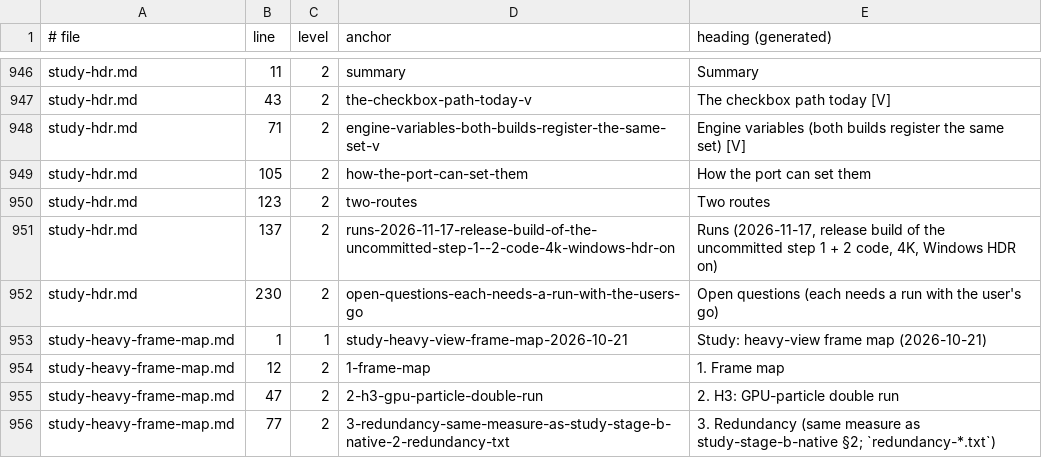
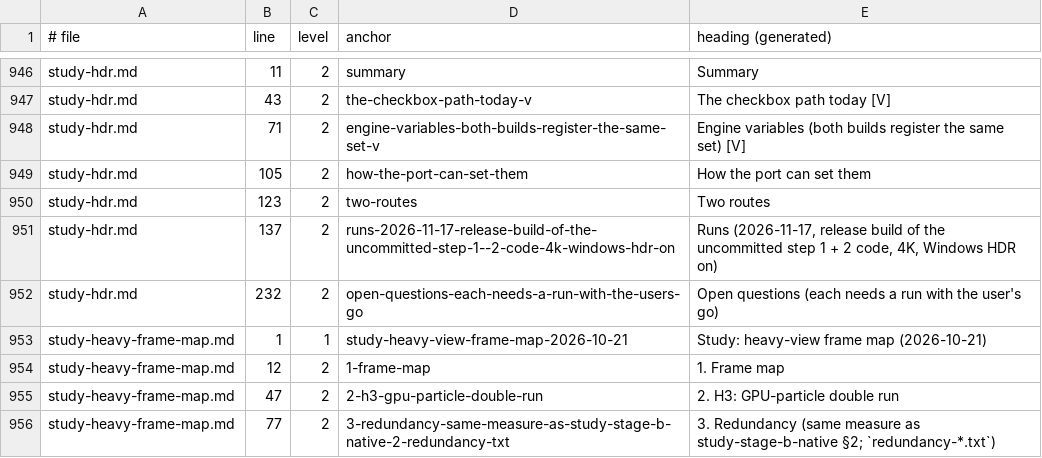
Before and after one commit to BevelTipDrip/medievil_2019_pc_port, a TSV file: research/patches/_facts/headings.tsv, drawn as a sheet; only a part is shown, gaps mark what is left out.

```diff
--- a/research/patches/_facts/headings.tsv
+++ b/research/patches/_facts/headings.tsv
@@ -951,3 +951,3 @@ study-hdr.md	123	2	two-routes	Two routes
 study-hdr.md	137	2	runs-2026-11-17-release-build-of-the-uncommitted-step-1--2-code-4k-windows-hdr-on	Runs (2026-11-17, release build of the uncommitted step 1 + 2 code, 4K, Windows HDR on)
-study-hdr.md	230	2	open-questions-each-needs-a-run-with-the-users-go	Open questions (each needs a run with the user's go)
+study-hdr.md	232	2	open-questions-each-needs-a-run-with-the-users-go	Open questions (each needs a run with the user's go)
 study-heavy-frame-map.md	1	1	study-heavy-view-frame-map-2026-10-21	Study: heavy-view frame map (2026-10-21)
```
Also changed, not shown: research/patches/_facts/commits.tsv, research/patches/_facts/switches.tsv, 10 other files.
